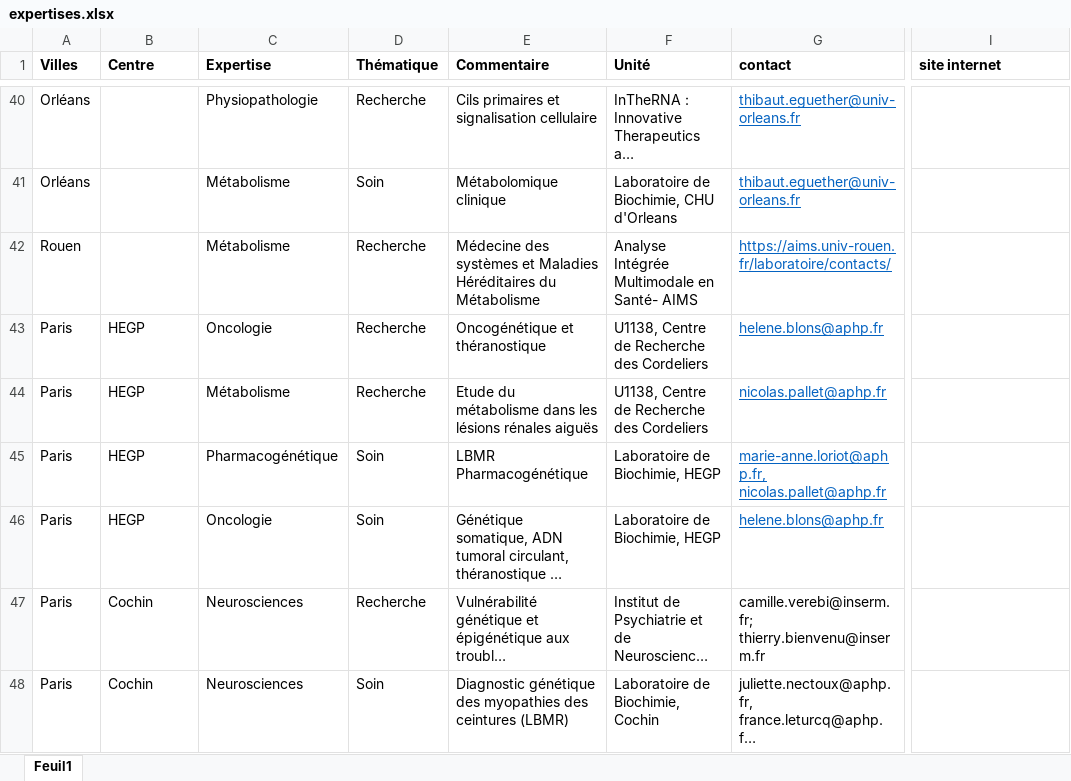
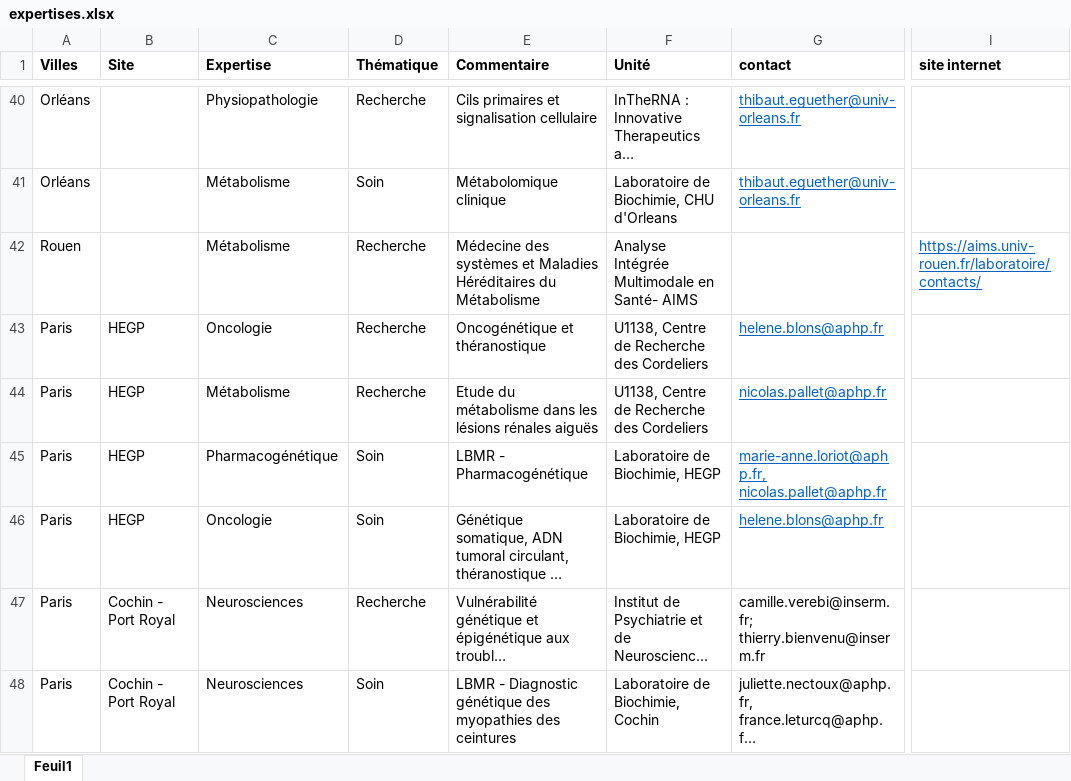
Before and after one commit to Guyon-J/Attractivity, an Excel workbook: expertises.xlsx, sheet Feuil1, drawn as a sheet; only a part is shown, gaps mark what is left out; long unchanged cells end in …; values as stored, in another font and other column widths than the file's, no borders; the diff covers the shown part only; the diff names each change by its address in the sheet, - before the commit and + after, or states it on an @@ line.

```diff
--- a/expertises.xlsx (sheet Feuil1)
+++ b/expertises.xlsx (sheet Feuil1)
-B1: Centre
+B1: Site
-G42 (contact): https://aims.univ-rouen.fr/laboratoire/contacts/
+G42 (contact): (empty)
-I42 (site internet): (empty)
+I42 (site internet): https://aims.univ-rouen.fr/laboratoire/contacts/
-E45 (Commentaire): LBMR Pharmacogénétique
+E45 (Commentaire): LBMR - Pharmacogénétique
-B47:B48 (Site): Cochin
+B47:B48 (Site): Cochin - Port Royal
-E48 (Commentaire): Diagnostic génétique des myopathies des ceintures (LBMR)
+E48 (Commentaire): LBMR - Diagnostic génétique des myopathies des ceintures
```
Also changed, not shown: 91 edited cells and merged cells elsewhere in this sheet.
